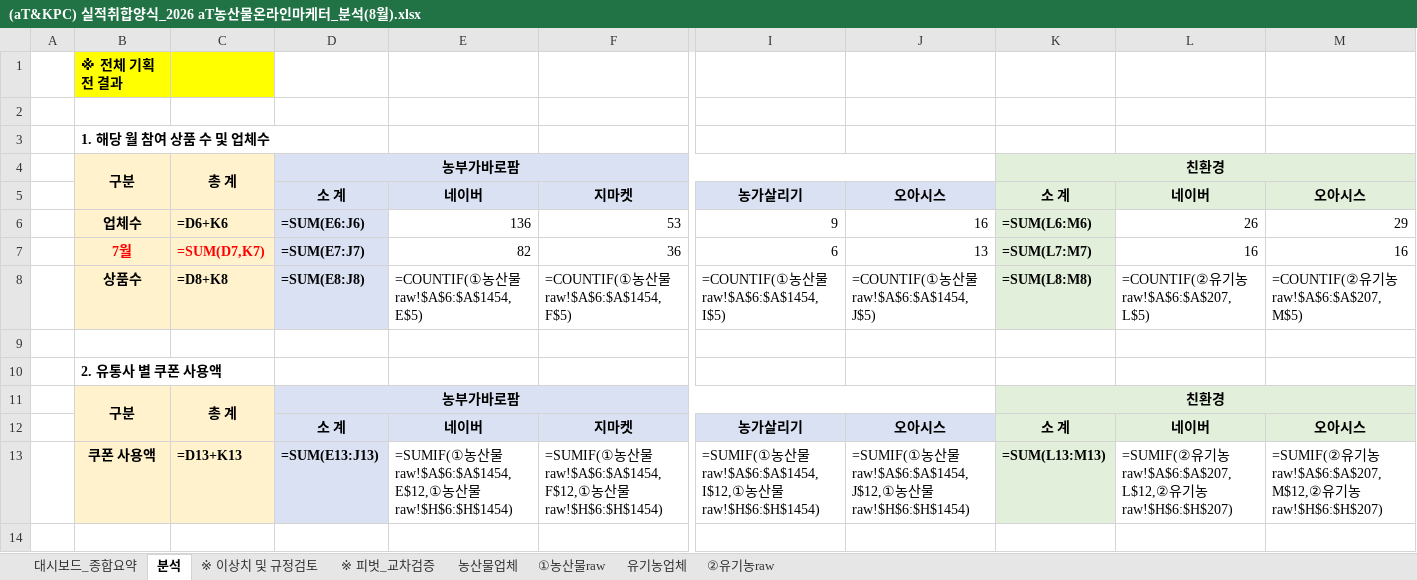
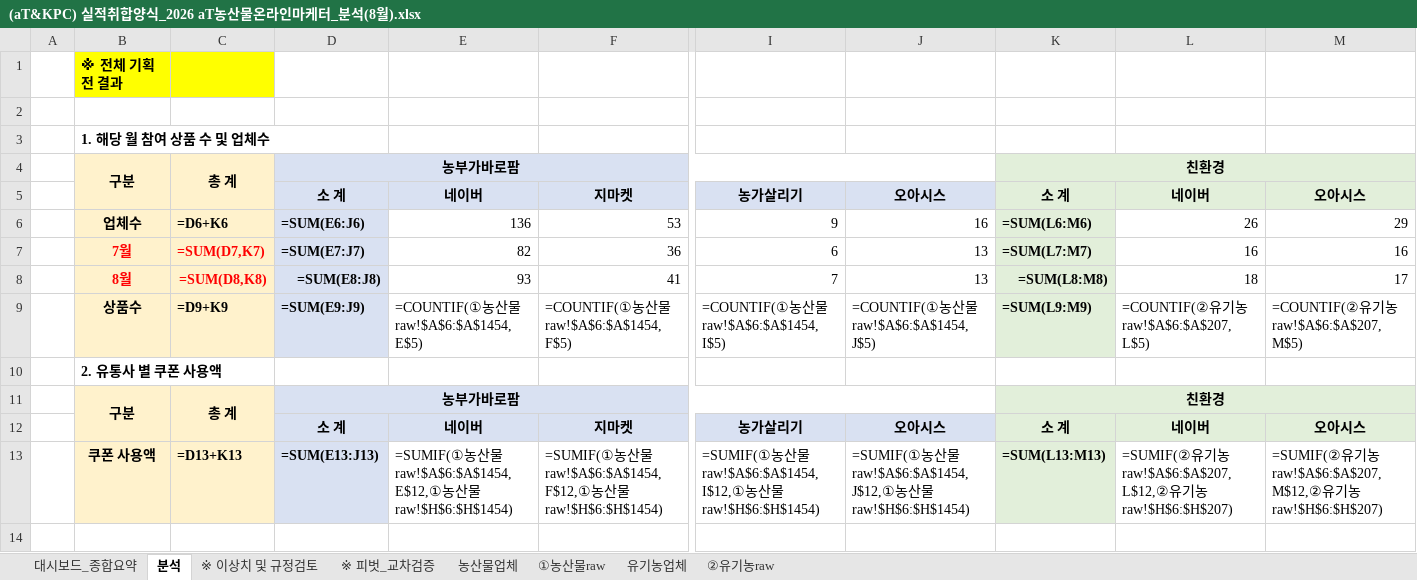
Before and after one commit to jawkimcoding/atsales, an Excel workbook: (aT&KPC) 실적취합양식_2026 aT농산물온라인마케터_분석(8월).xlsx, sheet 분석, drawn as a sheet; only a part is shown, gaps mark what is left out; values as stored, in another font and other column widths than the file's, no borders; formulas without a stored value are shown as written; removed rows and columns are numbered as before the commit, all else as after; rows hold the shown columns only; the diff names each change by its address in the sheet, - before the commit and + after, or states it on an @@ line.

```diff
--- a/(aT&KPC) 실적취합양식_2026 aT농산물온라인마케터_분석(8월).xlsx (sheet 분석)
+++ b/(aT&KPC) 실적취합양식_2026 aT농산물온라인마케터_분석(8월).xlsx (sheet 분석)
+row 8:  | 8월 | =SUM(D8,K8) | =SUM(E8:J8) | 93 | 41 | 7 | 13 | =SUM(L8:M8) | 18 | 17
-C9: =D8+K8
+C9: =D9+K9
-D9: =SUM(E8:J8)
+D9: =SUM(E9:J9)
-K9: =SUM(L8:M8)
+K9: =SUM(L9:M9)
-row 9: (empty)
```
Also changed, not shown: dist/(aT&KPC) 실적취합양식_2026 aT농산물온라인마케터_분석(8월)_대시보드포함.xlsx, dist/2026_aT_온라인마케터_실적종합보고서(8월_대시보드포함).xlsx, 11 other files.
